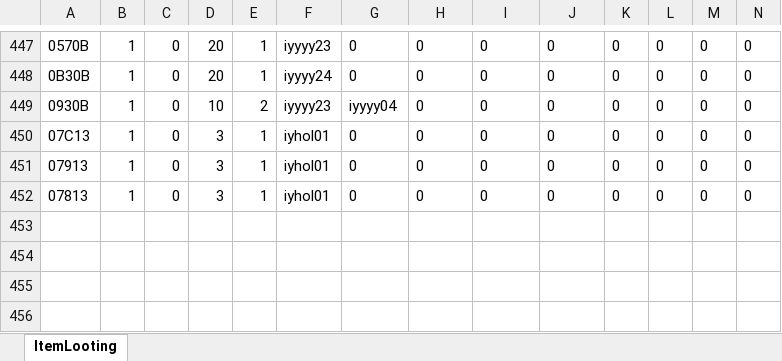
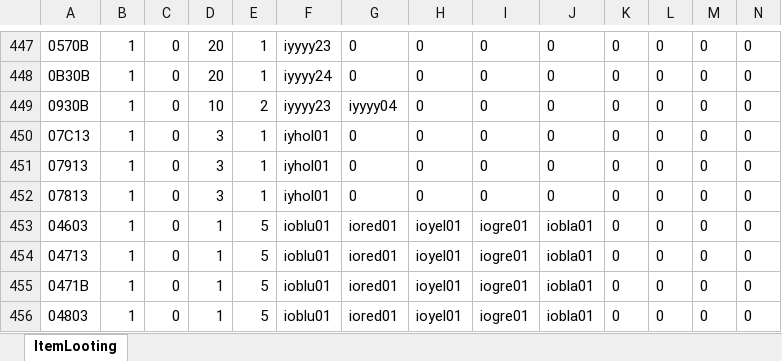
Before and after one commit to juangraydev/nexus-database, an Excel workbook: gu_in/ItemLooting.xlsx, sheet ItemLooting, drawn as a sheet; only a part is shown, gaps mark what is left out; values as stored, in another font and other column widths than the file's, no borders; rows hold the shown columns only; the diff names each change by its address in the sheet, - before the commit and + after, or states it on an @@ line.

```diff
--- a/gu_in/ItemLooting.xlsx (sheet ItemLooting)
+++ b/gu_in/ItemLooting.xlsx (sheet ItemLooting)
+row 453: 04603 | 1 | 0 | 1 | 5 | ioblu01 | iored01 | ioyel01 | iogre01 | iobla01 | 0 | 0 | 0 | 0
+row 454: 04713 | 1 | 0 | 1 | 5 | ioblu01 | iored01 | ioyel01 | iogre01 | iobla01 | 0 | 0 | 0 | 0
+row 455: 0471B | 1 | 0 | 1 | 5 | ioblu01 | iored01 | ioyel01 | iogre01 | iobla01 | 0 | 0 | 0 | 0
+row 456: 04803 | 1 | 0 | 1 | 5 | ioblu01 | iored01 | ioyel01 | iogre01 | iobla01 | 0 | 0 | 0 | 0
```
Also changed, not shown: 2 other files.
